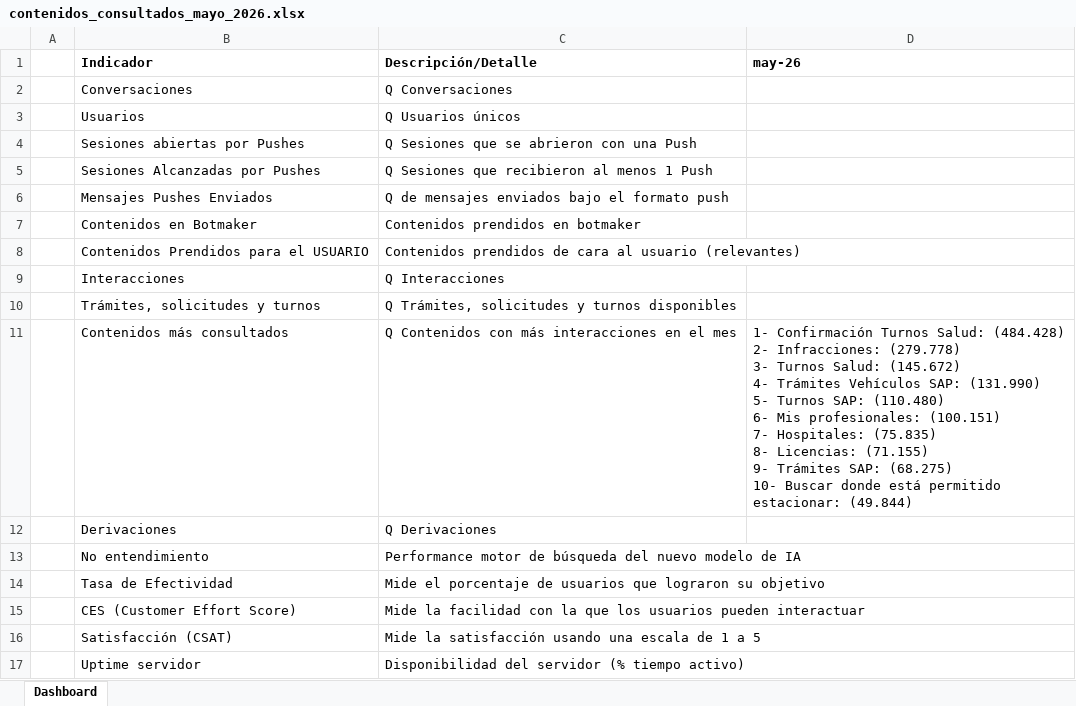
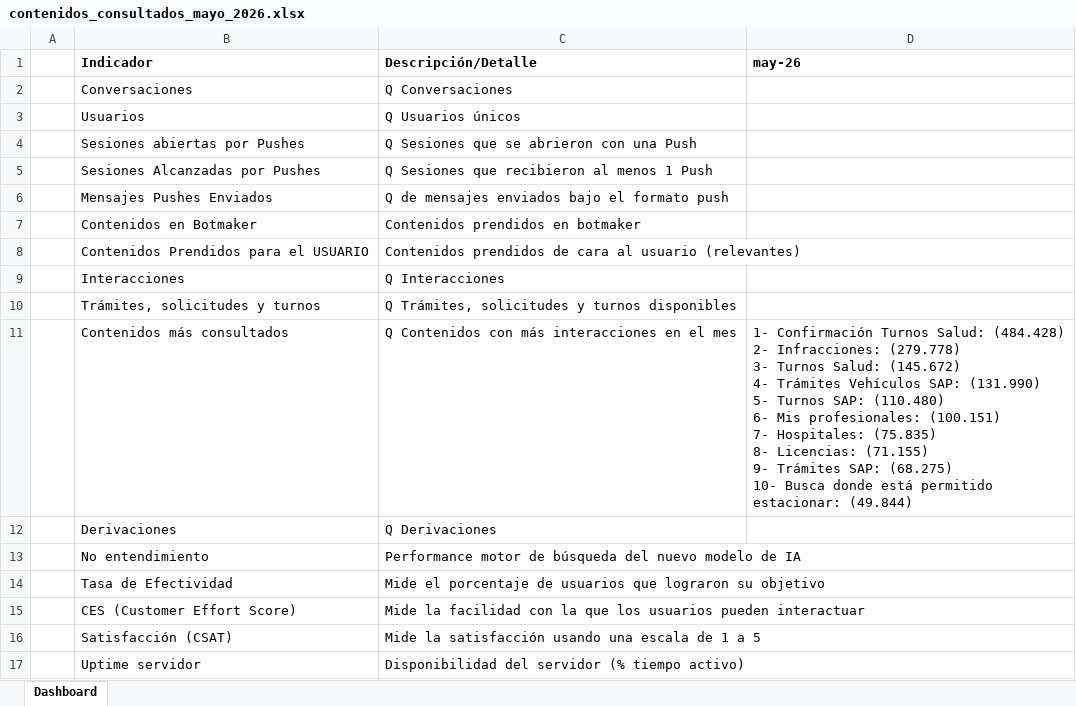
Before and after one commit to EdVeralli/Metricas_Boti_Mensual, an Excel workbook: Contenidos_Consultados/output/contenidos_consultados_mayo_2026.xlsx, sheet Dashboard, drawn as a sheet; values as stored, in another font and other column widths than the file's, no borders; ↵ is a line break in a cell; the diff names each change by its address in the sheet, - before the commit and + after, or states it on an @@ line.

```diff
--- a/Contenidos_Consultados/output/contenidos_consultados_mayo_2026.xlsx (sheet Dashboard)
+++ b/Contenidos_Consultados/output/contenidos_consultados_mayo_2026.xlsx (sheet Dashboard)
-D11 (may-26): …(68.275) ↵ 10- Buscar donde está…
+D11 (may-26): …(68.275) ↵ 10- Busca donde está…
```
Also changed, not shown: Contenidos_Consultados/output/contenidos_consultados_detalle_mayo_2026.xlsx, 14 other files.
